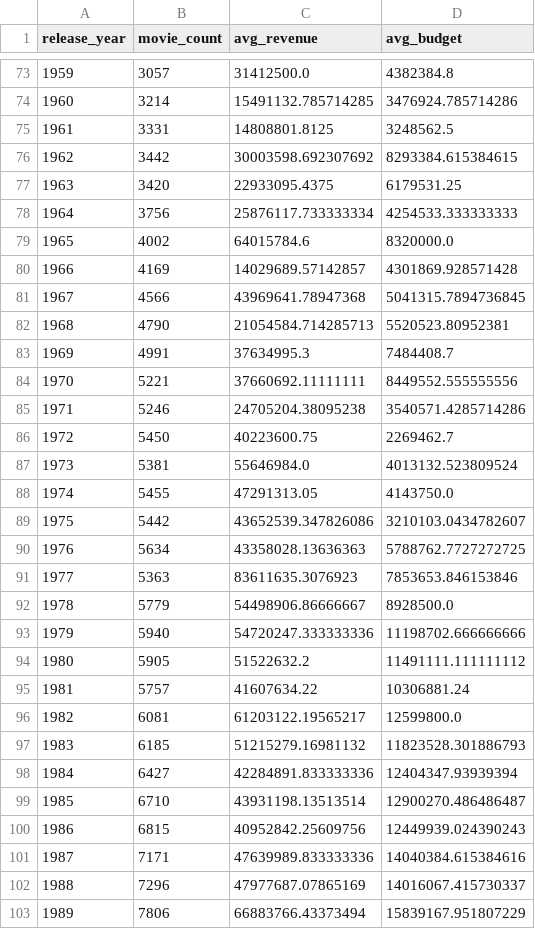
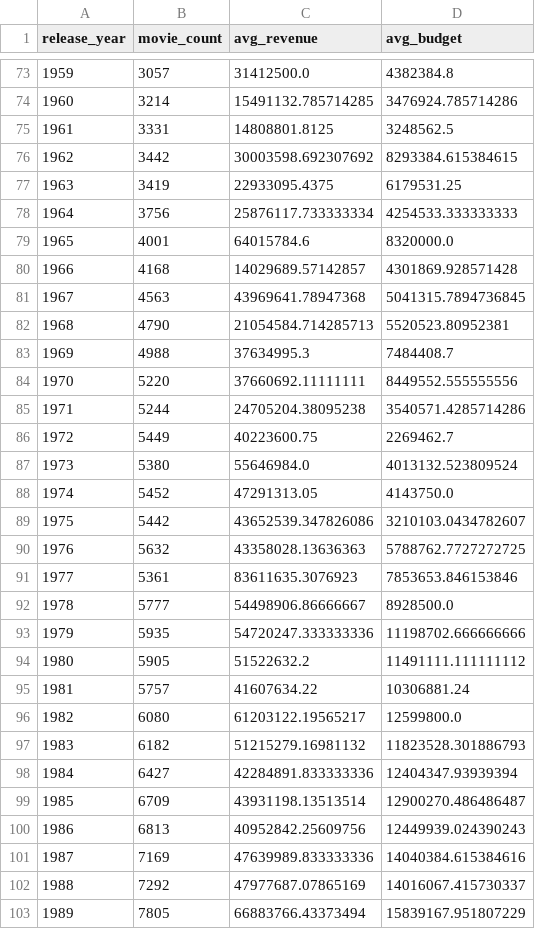
Before and after one commit to Vanturki/tmdb-movies-sql, a CSV file: reports/tables/yearly_trend.csv, drawn as a sheet; only a part is shown, gaps mark what is left out; the diff covers the shown part only.

```diff
--- a/reports/tables/yearly_trend.csv
+++ b/reports/tables/yearly_trend.csv
@@ -76,28 +76,28 @@ release_year,movie_count,avg_revenue,avg_budget
 1962,3442,30003598.692307692,8293384.615384615
-1963,3420,22933095.4375,6179531.25
+1963,3419,22933095.4375,6179531.25
 1964,3756,25876117.733333334,4254533.333333333
-1965,4002,64015784.6,8320000.0
-1966,4169,14029689.57142857,4301869.928571428
-1967,4566,43969641.78947368,5041315.7894736845
+1965,4001,64015784.6,8320000.0
+1966,4168,14029689.57142857,4301869.928571428
+1967,4563,43969641.78947368,5041315.7894736845
 1968,4790,21054584.714285713,5520523.80952381
-1969,4991,37634995.3,7484408.7
-1970,5221,37660692.11111111,8449552.555555556
-1971,5246,24705204.38095238,3540571.4285714286
-1972,5450,40223600.75,2269462.7
-1973,5381,55646984.0,4013132.523809524
-1974,5455,47291313.05,4143750.0
+1969,4988,37634995.3,7484408.7
+1970,5220,37660692.11111111,8449552.555555556
+1971,5244,24705204.38095238,3540571.4285714286
+1972,5449,40223600.75,2269462.7
+1973,5380,55646984.0,4013132.523809524
+1974,5452,47291313.05,4143750.0
 1975,5442,43652539.347826086,3210103.0434782607
-1976,5634,43358028.13636363,5788762.7727272725
-1977,5363,83611635.3076923,7853653.846153846
-1978,5779,54498906.86666667,8928500.0
-1979,5940,54720247.333333336,11198702.666666666
+1976,5632,43358028.13636363,5788762.7727272725
+1977,5361,83611635.3076923,7853653.846153846
+1978,5777,54498906.86666667,8928500.0
+1979,5935,54720247.333333336,11198702.666666666
 1980,5905,51522632.2,11491111.111111112
 1981,5757,41607634.22,10306881.24
-1982,6081,61203122.19565217,12599800.0
-1983,6185,51215279.16981132,11823528.301886793
+1982,6080,61203122.19565217,12599800.0
+1983,6182,51215279.16981132,11823528.301886793
 1984,6427,42284891.833333336,12404347.93939394
-1985,6710,43931198.13513514,12900270.486486487
-1986,6815,40952842.25609756,12449939.024390243
-1987,7171,47639989.833333336,14040384.615384616
-1988,7296,47977687.07865169,14016067.415730337
-1989,7806,66883766.43373494,15839167.951807229
+1985,6709,43931198.13513514,12900270.486486487
+1986,6813,40952842.25609756,12449939.024390243
+1987,7169,47639989.833333336,14040384.615384616
+1988,7292,47977687.07865169,14016067.415730337
+1989,7805,66883766.43373494,15839167.951807229
```
Also changed, not shown: 45 edited cells elsewhere in this file, reports/tables/genre_stats.csv, reports/tables/language_stats.csv, 6 other files.
